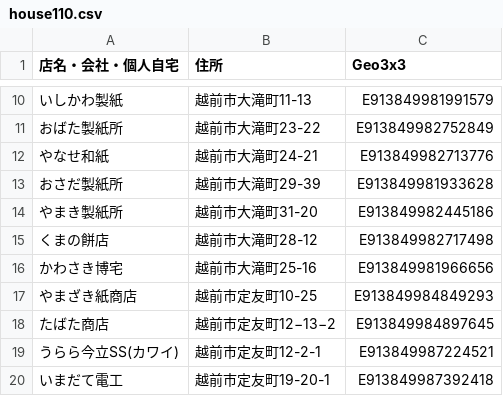
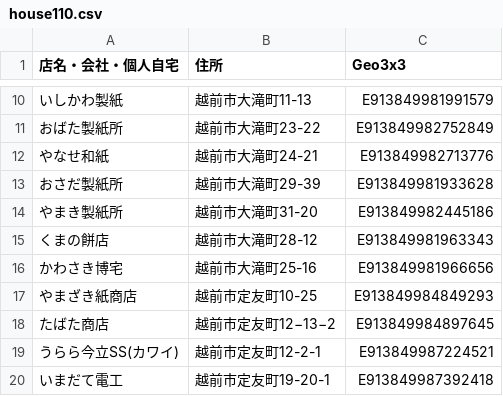
Before and after one commit to nknhb966/ozowara-shoukasen, a CSV file: house110.csv, drawn as a sheet; only a part is shown, gaps mark what is left out; the diff names each change by its address in the sheet, - before the commit and + after, or states it on an @@ line.

Commit message:
Update house110.csv

```diff
--- a/house110.csv
+++ b/house110.csv
-C15 (Geo3x3): E913849982717498
+C15 (Geo3x3): E913849981963343
```
